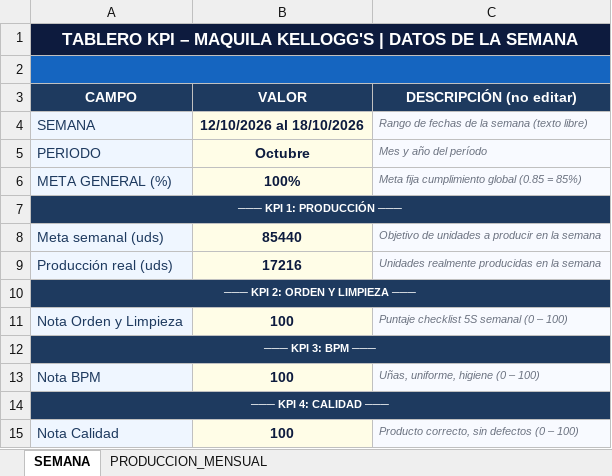
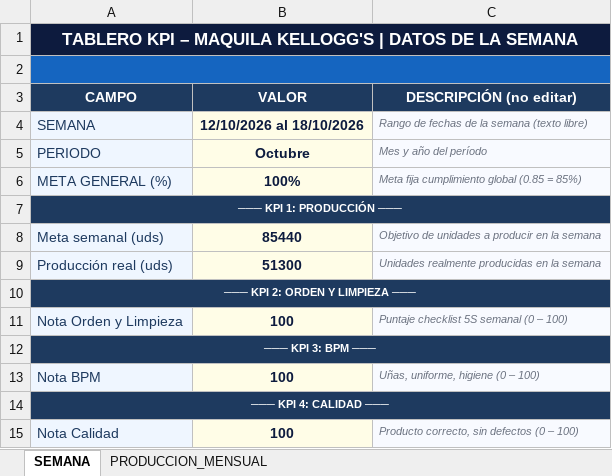
Before and after one commit to Chesitooo/JESKELL-TV, an Excel workbook: data/objetivos.xlsx, sheet SEMANA, drawn as a sheet; only a part is shown; values as stored, in another font and other column widths than the file's, no borders; the diff names each change by its address in the sheet, - before the commit and + after, or states it on an @@ line.

```diff
--- a/data/objetivos.xlsx (sheet SEMANA)
+++ b/data/objetivos.xlsx (sheet SEMANA)
-B9 (VALOR): 17216
+B9 (VALOR): 51300
```
Also changed, not shown: sheet PRODUCCION_MENSUAL.
